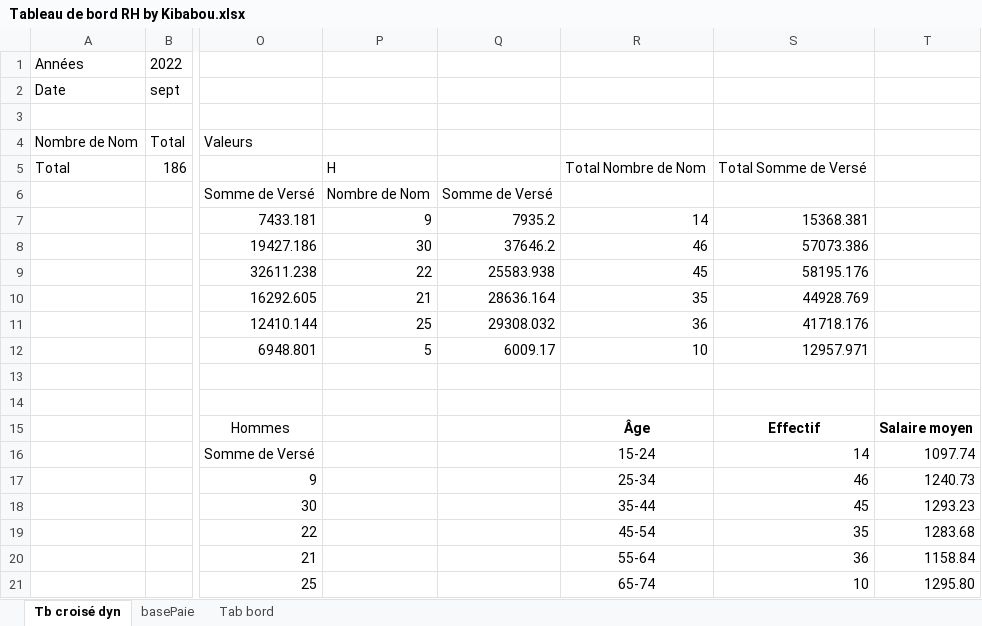
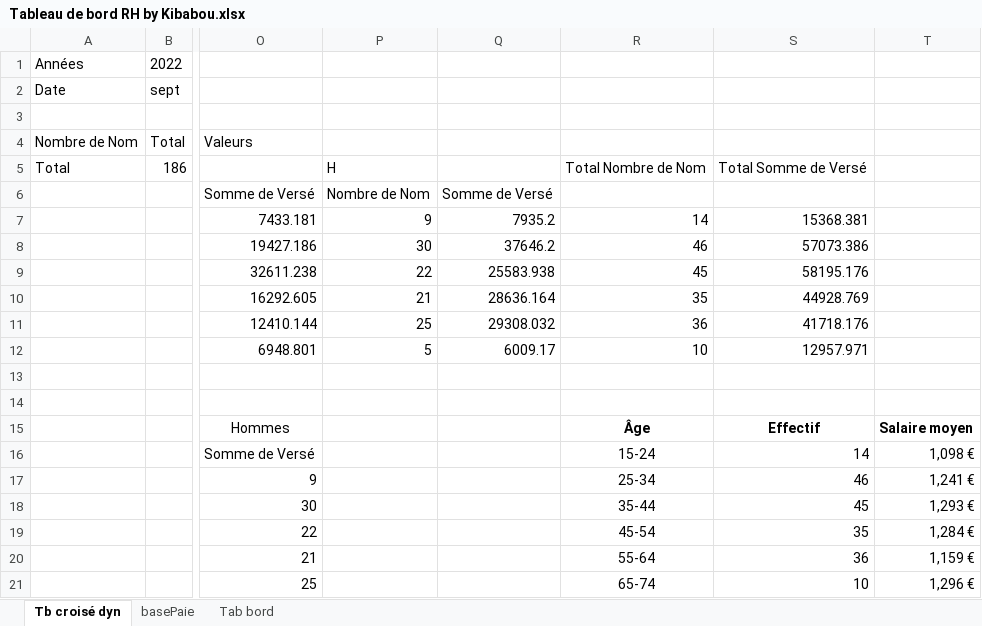
Before and after one commit to magalierambla/TCD1, an Excel workbook: Tableau de bord RH by Kibabou.xlsx, sheet Tb croisé dyn, drawn as a sheet; only a part is shown, gaps mark what is left out; values as stored, in another font and other column widths than the file's, no borders; charts and pictures not drawn; the diff names each change by its address in the sheet, - before the commit and + after, or states it on an @@ line.

Commit message:
Mettre les salaires en €, les nb sont arrondis

```diff
--- a/Tableau de bord RH by Kibabou.xlsx (sheet Tb croisé dyn)
+++ b/Tableau de bord RH by Kibabou.xlsx (sheet Tb croisé dyn)
-T16: 1097.74
+T16: 1,098 €
-T17: 1240.73
+T17: 1,241 €
-T18: 1293.23
+T18: 1,293 €
-T19: 1283.68
+T19: 1,284 €
-T20: 1158.84
+T20: 1,159 €
-T21: 1295.80
+T21: 1,296 €
```
Also changed, not shown: charts or pictures.
